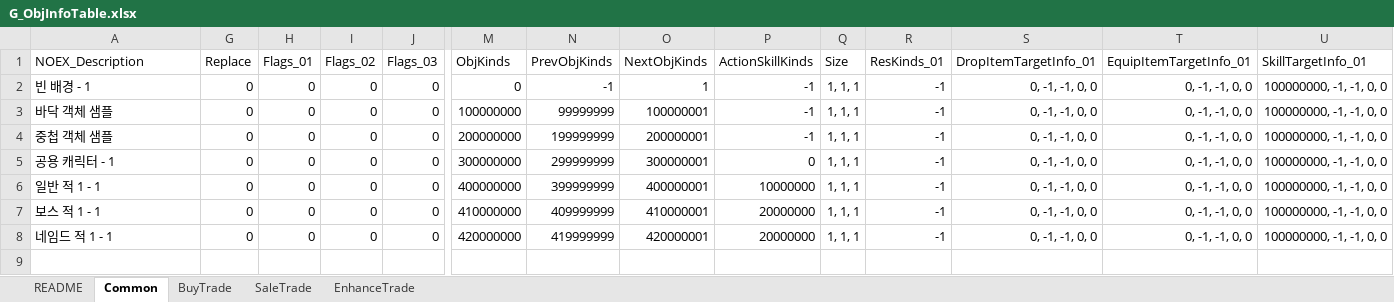
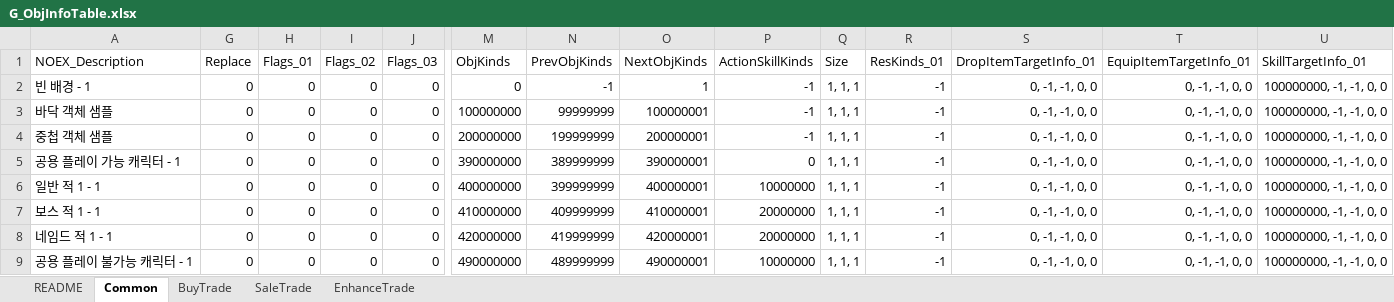
Before and after one commit to devmodle/0300000001.module_unitypackages, an Excel workbook: Client/Templates/Tables/ObjectInfo/G_ObjInfoTable.xlsx, sheet Common, drawn as a sheet; only a part is shown, gaps mark what is left out; values as stored, in another font and other column widths than the file's, no borders; charts and pictures not drawn; rows hold the shown columns only; the diff names each change by its address in the sheet, - before the commit and + after, or states it on an @@ line.

```diff
--- a/Client/Templates/Tables/ObjectInfo/G_ObjInfoTable.xlsx (sheet Common)
+++ b/Client/Templates/Tables/ObjectInfo/G_ObjInfoTable.xlsx (sheet Common)
-A5 (NOEX_Description): 공용 캐릭터 - 1
+A5 (NOEX_Description): 공용 플레이 가능 캐릭터 - 1
-M5 (ObjKinds): 300000000
+M5 (ObjKinds): 390000000
-N5 (PrevObjKinds): 299999999
+N5 (PrevObjKinds): 389999999
-O5 (NextObjKinds): 300000001
+O5 (NextObjKinds): 390000001
+row 9: 공용 플레이 불가능 캐릭터 - 1 | 0 | 0 | 0 | 0 | 490000000 | 489999999 | 490000001 | 10000000 | 1, 1, 1 | -1 | 0, -1, -1, 0, 0 | 0, -1, -1, 0, 0 | 100000000, -1, -1, 0, 0
```
Also changed, not shown: hidden cells, 1 other file.
